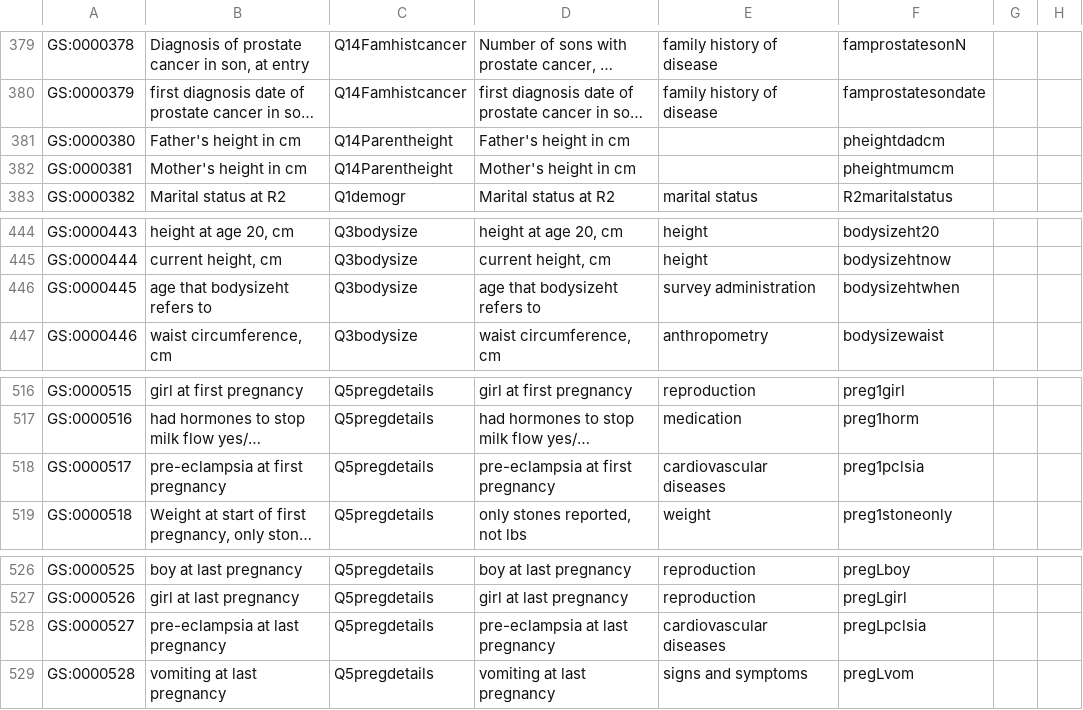
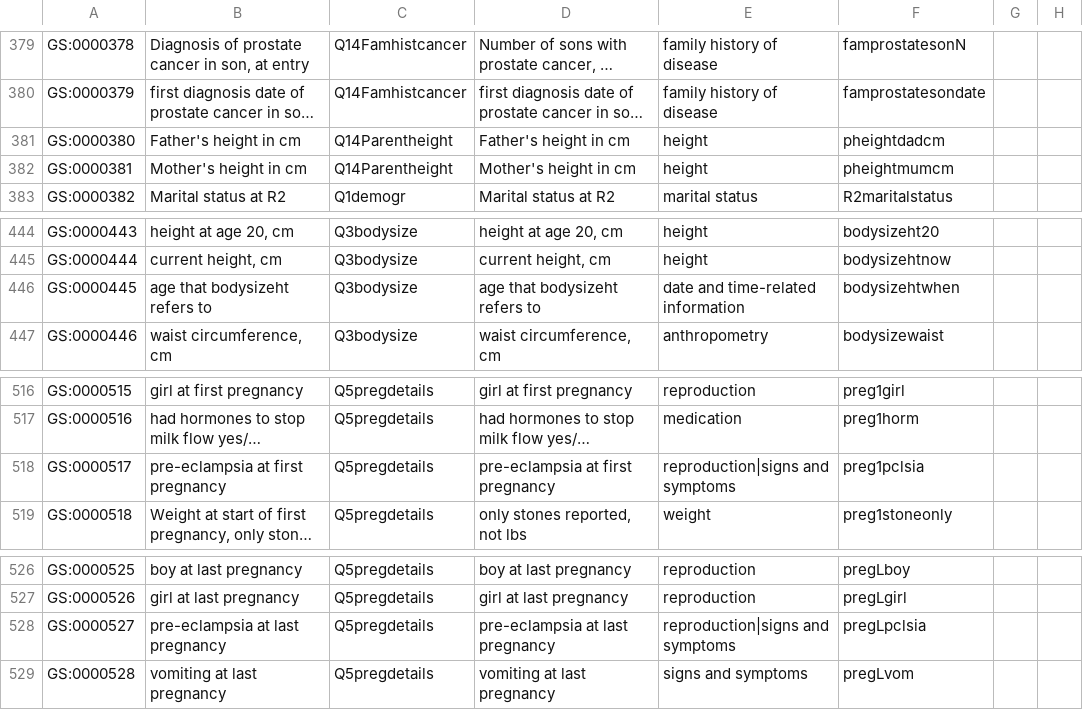
Before and after one commit to IHCC-cohorts/data-harmonization, a TSV file: templates/gs.tsv, drawn as a sheet; only a part is shown, gaps mark what is left out; long unchanged cells end in …; the diff covers the shown part only; the diff names each change by its address in the sheet, - before the commit and + after, or states it on an @@ line.

```diff
--- a/templates/gs.tsv
+++ b/templates/gs.tsv
-E381:E382: (empty)
+E381:E382: height
-E446: survey administration
+E446: date and time-related information
-E518: cardiovascular diseases
+E518: reproduction|signs and symptoms
-E528: cardiovascular diseases
+E528: reproduction|signs and symptoms
```
Also changed, not shown: 15 edited cells elsewhere in this file, 2 other files.
